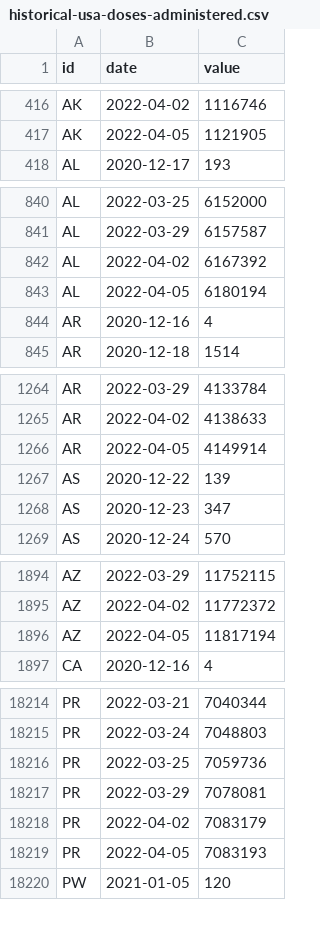
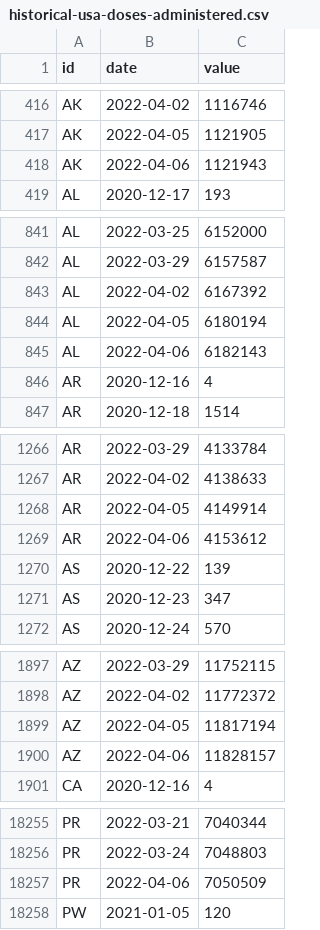
Before and after one commit to BloombergGraphics/covid-vaccine-tracker-data, a CSV file: data/historical-usa-doses-administered.csv, drawn as a sheet; only a part is shown, gaps mark what is left out; the diff covers the shown part only.

```diff
--- a/data/historical-usa-doses-administered.csv
+++ b/data/historical-usa-doses-administered.csv
@@ -417,2 +417,3 @@ AK,2022-04-02,1116746
 AK,2022-04-05,1121905
+AK,2022-04-06,1121943
 AL,2020-12-17,193
@@ -843,2 +844,3 @@ AL,2022-04-02,6167392
 AL,2022-04-05,6180194
+AL,2022-04-06,6182143
 AR,2020-12-16,4
@@ -1266,2 +1268,3 @@ AR,2022-04-02,4138633
 AR,2022-04-05,4149914
+AR,2022-04-06,4153612
 AS,2020-12-22,139
@@ -1896,2 +1899,3 @@ AZ,2022-04-02,11772372
 AZ,2022-04-05,11817194
+AZ,2022-04-06,11828157
 CA,2020-12-16,4
@@ -18215,6 +18256,3 @@ PR,2022-03-21,7040344
 PR,2022-03-24,7048803
-PR,2022-03-25,7059736
-PR,2022-03-29,7078081
-PR,2022-04-02,7083179
-PR,2022-04-05,7083193
+PR,2022-04-06,7050509
 PW,2021-01-05,120
```
Also changed, not shown: 56 added rows elsewhere in this file, data/current-global.csv, data/current-usa.csv, 2 other files.
